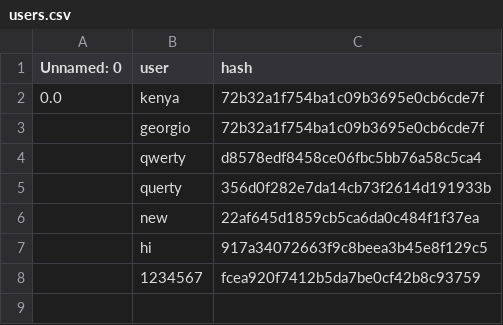
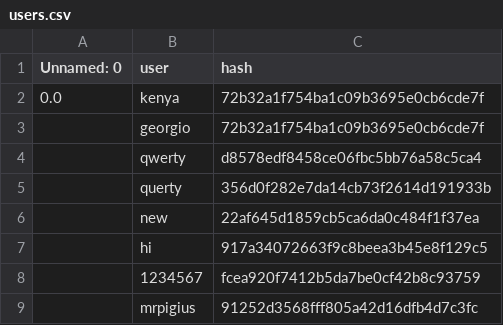
Before and after one commit to MrPig099/botik, a CSV file: users.csv, drawn as a sheet; the diff names each change by its address in the sheet, - before the commit and + after, or states it on an @@ line.

Commit message:
Update users.csv

```diff
--- a/users.csv
+++ b/users.csv
+row 9:  | mrpigius | 91252d3568fff805a42d16dfb4d7c3fc
```
